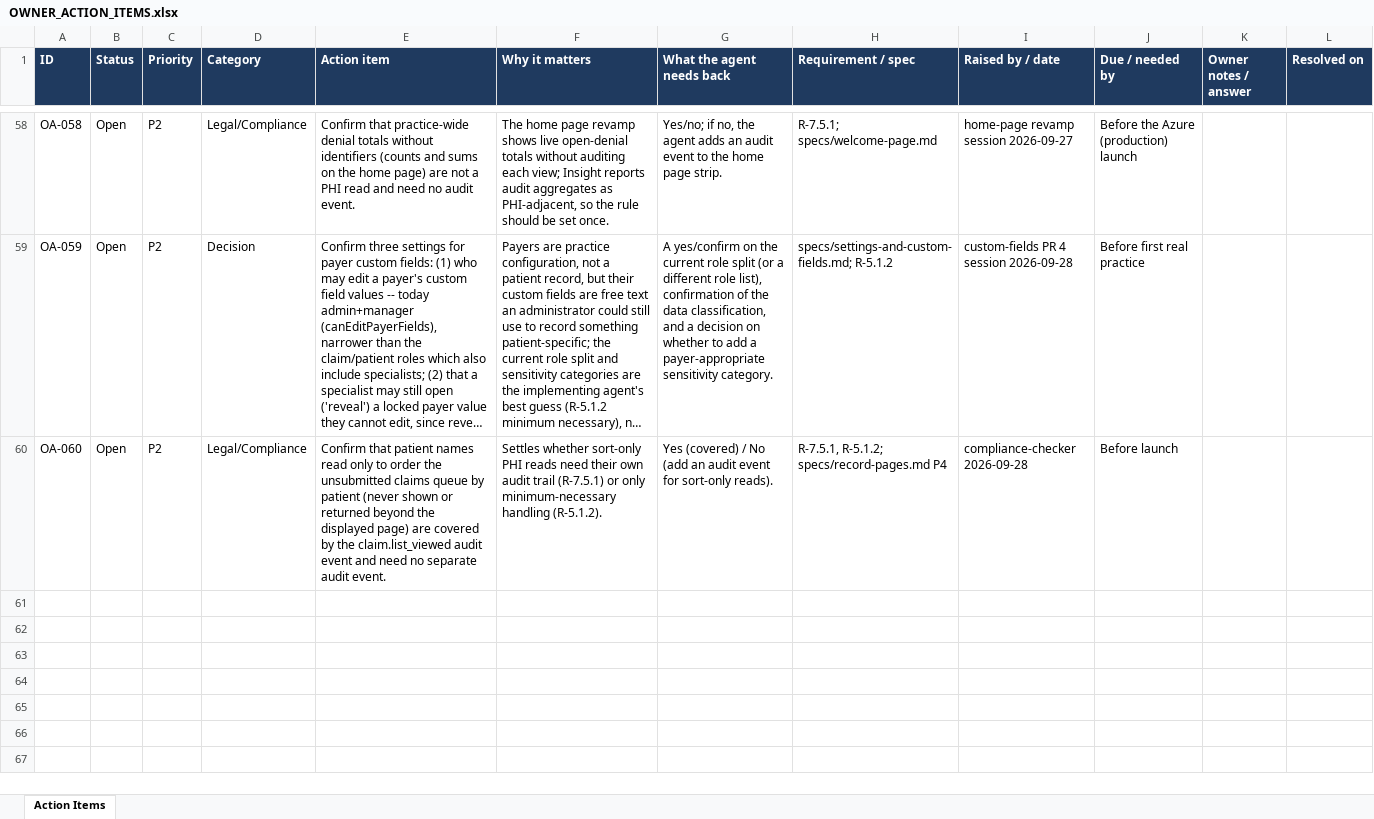
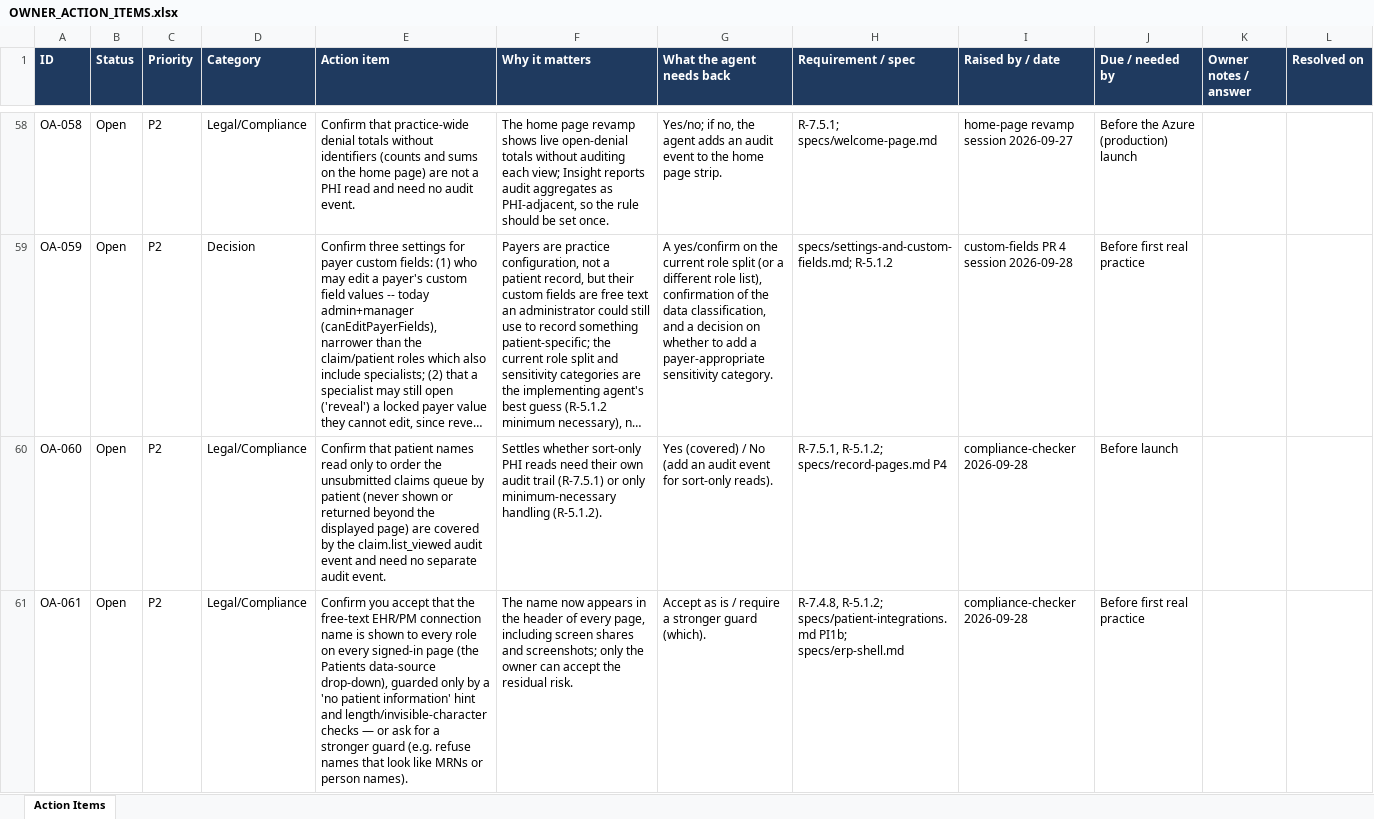
Before and after one commit to jselvalugo/DenialDesk, an Excel workbook: docs/owner/OWNER_ACTION_ITEMS.xlsx, sheet Action Items, drawn as a sheet; only a part is shown, gaps mark what is left out; long unchanged cells end in …; values as stored, in another font and other column widths than the file's, no borders; the diff names each change by its address in the sheet, - before the commit and + after, or states it on an @@ line.

```diff
--- a/docs/owner/OWNER_ACTION_ITEMS.xlsx (sheet Action Items)
+++ b/docs/owner/OWNER_ACTION_ITEMS.xlsx (sheet Action Items)
+row 61: OA-061 | Open | P2 | Legal/Compliance | Confirm you accept that the free-text EHR/PM connection name is shown to every role on every signed-in page (the Patients data-source drop-down), guarded only by a 'no patient information' hint and length/invisible-character checks — or ask for a stronger guard (e.g. refuse names that look like MRNs or person names). | The name now appears in the header of every page, including screen shares and screenshots; only the owner can accept the residual risk. | Accept as is / require a stronger guard (which). | R-7.4.8, R-5.1.2; specs/patient-integrations.md PI1b; specs/erp-shell.md | compliance-checker 2026-09-28 | Before first real practice
```
Also changed, not shown: 10 other files.
